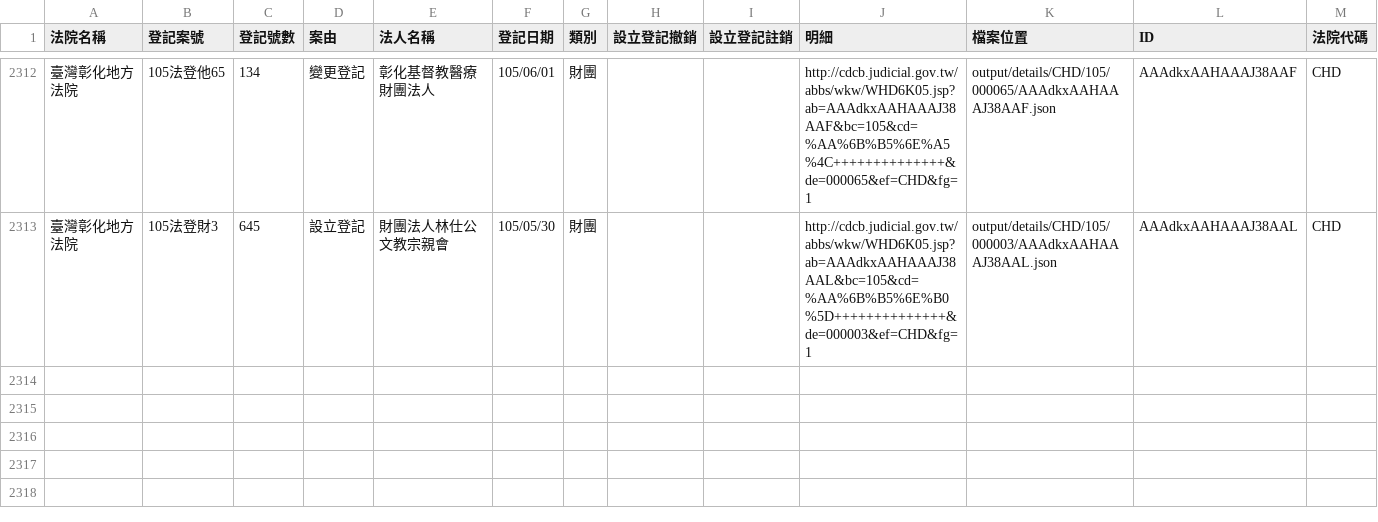
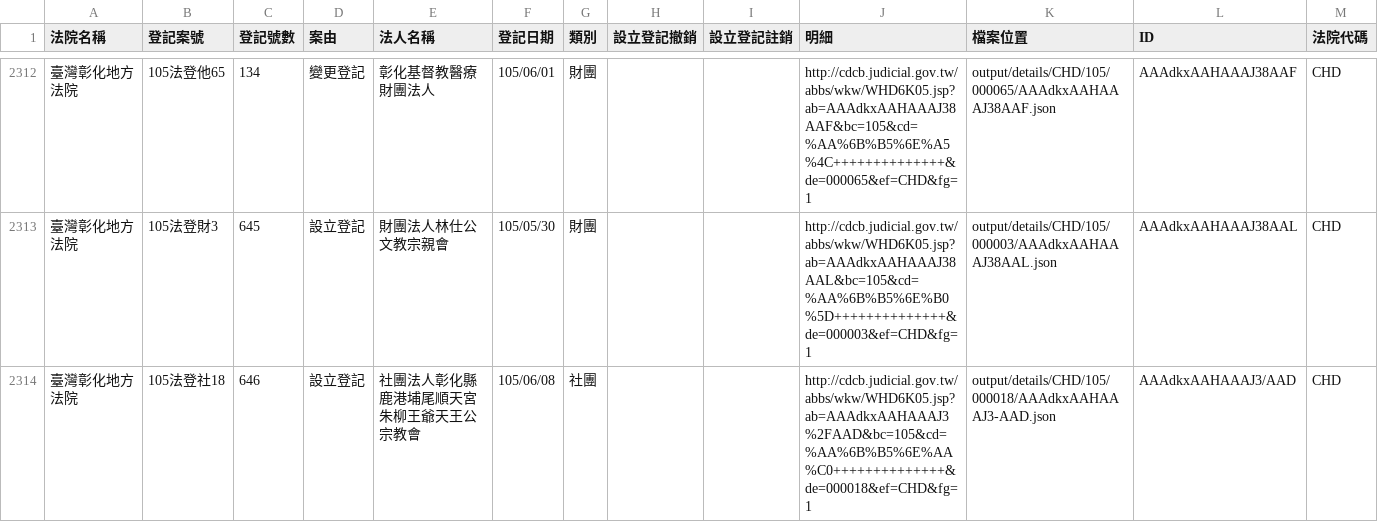
Before and after one commit to taichunmin/foundationtw, a CSV file: output/lists/CHD.csv, drawn as a sheet; only a part is shown, gaps mark what is left out; the diff names each change by its address in the sheet, - before the commit and + after, or states it on an @@ line.

```diff
--- a/output/lists/CHD.csv
+++ b/output/lists/CHD.csv
+row 2314: 臺灣彰化地方法院 | 105法登社18 | 646 | 設立登記 | 社團法人彰化縣鹿港埔尾順天宮朱柳王爺天王公宗教會 | 105/06/08 | 社團 |  |  | http://cdcb.judicial.gov.tw/abbs/wkw/WHD6K05.jsp?ab=AAAdkxAAHAAAJ3%2FAAD&bc=105&cd=%AA%6B%B5%6E%AA%C0++++++++++++++&de=000018&ef=CHD&fg=1 | output/details/CHD/105/000018/AAAdkxAAHAAAJ3-AAD.json | AAAdkxAAHAAAJ3/AAD | CHD
```
Also changed, not shown: output/lists/KMD.csv, output/lists/MLD.csv, 38 other files.
